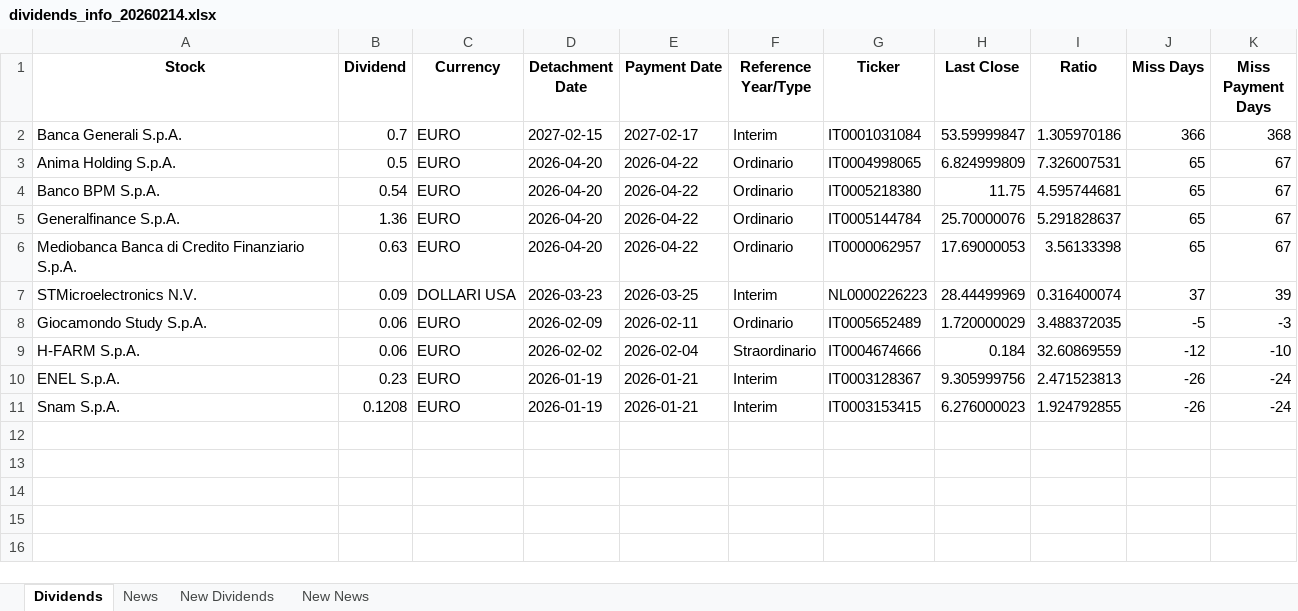
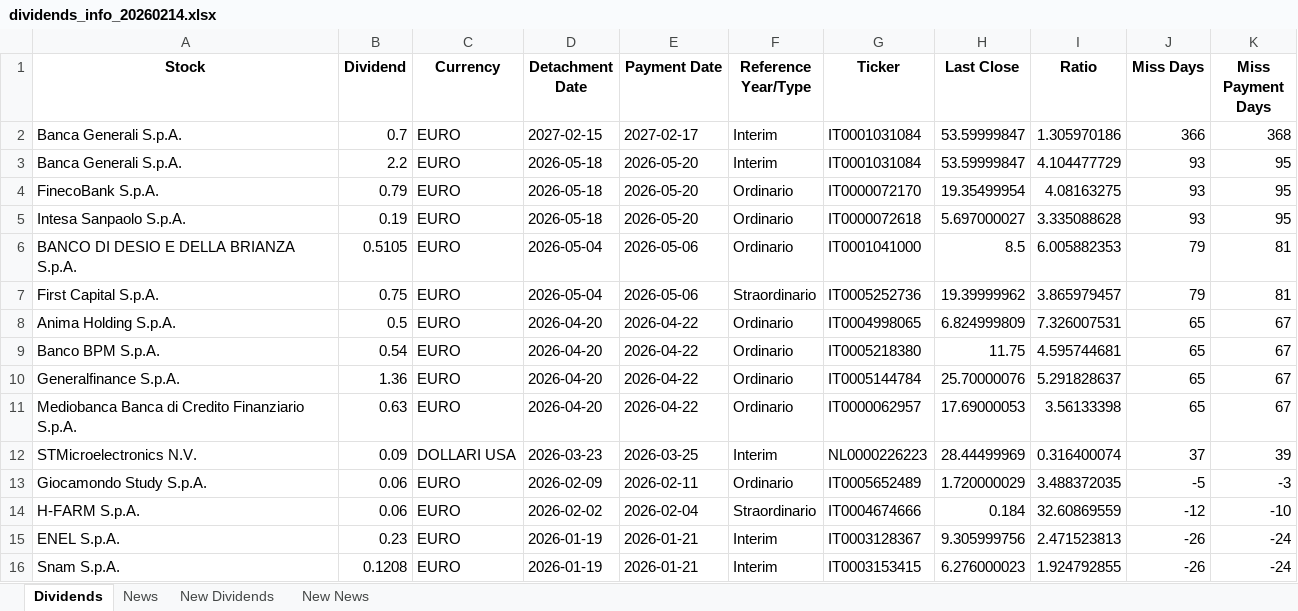
Before and after one commit to pattuallo/pattuallo.github.io, an Excel workbook: data/dividends_info_20260214.xlsx, sheet Dividends, drawn as a sheet; values as stored, in another font and other column widths than the file's, no borders; the diff names each change by its address in the sheet, - before the commit and + after, or states it on an @@ line.

```diff
--- a/data/dividends_info_20260214.xlsx (sheet Dividends)
+++ b/data/dividends_info_20260214.xlsx (sheet Dividends)
+row 3: Banca Generali S.p.A. | 2.2 | EURO | 2026-05-18 | 2026-05-20 | Interim | IT0001031084 | 53.59999847 | 4.104477729 | 93 | 95
+row 4: FinecoBank S.p.A. | 0.79 | EURO | 2026-05-18 | 2026-05-20 | Ordinario | IT0000072170 | 19.35499954 | 4.08163275 | 93 | 95
+row 5: Intesa Sanpaolo S.p.A. | 0.19 | EURO | 2026-05-18 | 2026-05-20 | Ordinario | IT0000072618 | 5.697000027 | 3.335088628 | 93 | 95
+row 6: BANCO DI DESIO E DELLA BRIANZA S.p.A. | 0.5105 | EURO | 2026-05-04 | 2026-05-06 | Ordinario | IT0001041000 | 8.5 | 6.005882353 | 79 | 81
+row 7: First Capital S.p.A. | 0.75 | EURO | 2026-05-04 | 2026-05-06 | Straordinario | IT0005252736 | 19.39999962 | 3.865979457 | 79 | 81
```
Also changed, not shown: sheet News, sheet New News, 1 other file.
